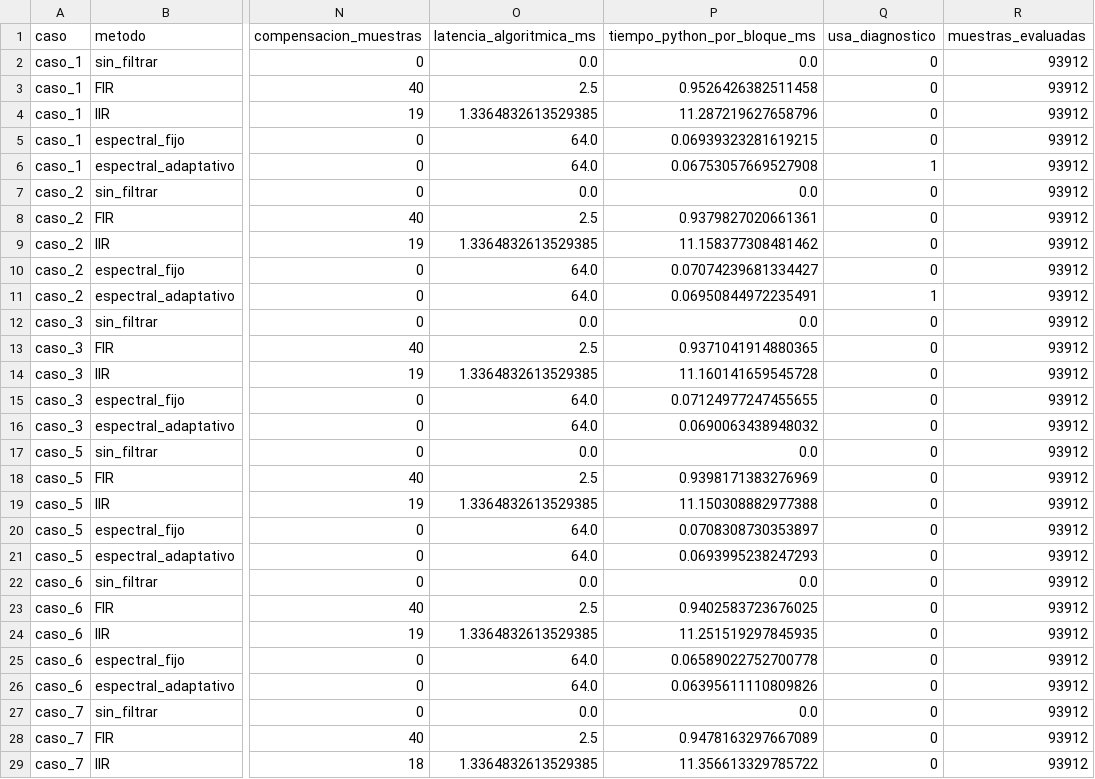
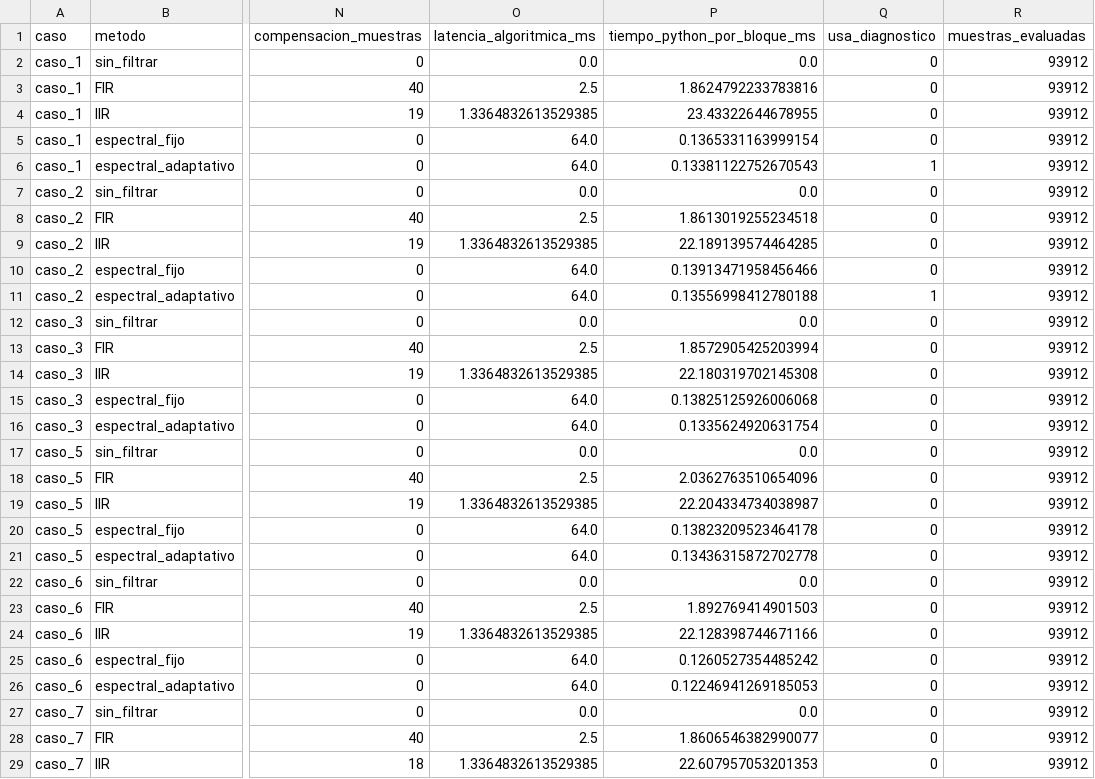
Before and after one commit to gabonm14/gnunez_asm_2026_s2, a CSV file: proyecto_grupal_1_reduccion_ruido/resultados/pipeline_metricas.csv, drawn as a sheet; only a part is shown, gaps mark what is left out; the diff covers the shown part only; the diff names each change by its address in the sheet, - before the commit and + after, or states it on an @@ line.

```diff
--- a/proyecto_grupal_1_reduccion_ruido/resultados/pipeline_metricas.csv
+++ b/proyecto_grupal_1_reduccion_ruido/resultados/pipeline_metricas.csv
-P3 (tiempo_python_por_bloque_ms): 0.9526426382511458
+P3 (tiempo_python_por_bloque_ms): 1.8624792233783816
-P4 (tiempo_python_por_bloque_ms): 11.287219627658796
+P4 (tiempo_python_por_bloque_ms): 23.43322644678955
-P5 (tiempo_python_por_bloque_ms): 0.06939323281619215
+P5 (tiempo_python_por_bloque_ms): 0.1365331163999154
-P6 (tiempo_python_por_bloque_ms): 0.06753057669527908
+P6 (tiempo_python_por_bloque_ms): 0.13381122752670543
-P8 (tiempo_python_por_bloque_ms): 0.9379827020661361
+P8 (tiempo_python_por_bloque_ms): 1.8613019255234518
-P9 (tiempo_python_por_bloque_ms): 11.158377308481462
+P9 (tiempo_python_por_bloque_ms): 22.189139574464285
-P10 (tiempo_python_por_bloque_ms): 0.07074239681334427
+P10 (tiempo_python_por_bloque_ms): 0.13913471958456466
-P11 (tiempo_python_por_bloque_ms): 0.06950844972235491
+P11 (tiempo_python_por_bloque_ms): 0.13556998412780188
-P13 (tiempo_python_por_bloque_ms): 0.9371041914880365
+P13 (tiempo_python_por_bloque_ms): 1.8572905425203994
-P14 (tiempo_python_por_bloque_ms): 11.160141659545728
+P14 (tiempo_python_por_bloque_ms): 22.180319702145308
-P15 (tiempo_python_por_bloque_ms): 0.07124977247455655
+P15 (tiempo_python_por_bloque_ms): 0.13825125926006068
-P16 (tiempo_python_por_bloque_ms): 0.0690063438948032
+P16 (tiempo_python_por_bloque_ms): 0.1335624920631754
-P18 (tiempo_python_por_bloque_ms): 0.9398171383276969
+P18 (tiempo_python_por_bloque_ms): 2.0362763510654096
-P19 (tiempo_python_por_bloque_ms): 11.150308882977388
+P19 (tiempo_python_por_bloque_ms): 22.204334734038987
-P20 (tiempo_python_por_bloque_ms): 0.0708308730353897
+P20 (tiempo_python_por_bloque_ms): 0.13823209523464178
-P21 (tiempo_python_por_bloque_ms): 0.0693995238247293
+P21 (tiempo_python_por_bloque_ms): 0.13436315872702778
-P23 (tiempo_python_por_bloque_ms): 0.9402583723676025
+P23 (tiempo_python_por_bloque_ms): 1.892769414901503
-P24 (tiempo_python_por_bloque_ms): 11.251519297845935
+P24 (tiempo_python_por_bloque_ms): 22.128398744671166
-P25 (tiempo_python_por_bloque_ms): 0.06589022752700778
+P25 (tiempo_python_por_bloque_ms): 0.1260527354485242
-P26 (tiempo_python_por_bloque_ms): 0.06395611110809826
+P26 (tiempo_python_por_bloque_ms): 0.12246941269185053
-P28 (tiempo_python_por_bloque_ms): 0.9478163297667089
+P28 (tiempo_python_por_bloque_ms): 1.8606546382990077
-P29 (tiempo_python_por_bloque_ms): 11.356613329785722
+P29 (tiempo_python_por_bloque_ms): 22.607957053201353
```
Also changed, not shown: 2 edited cells elsewhere in this file, proyecto_grupal_1_reduccion_ruido/nodo1/resultados/comparacion_diagnostico_host.csv, proyecto_grupal_1_reduccion_ruido/resultados/diagnostico_barrido.csv, 50 other files.
